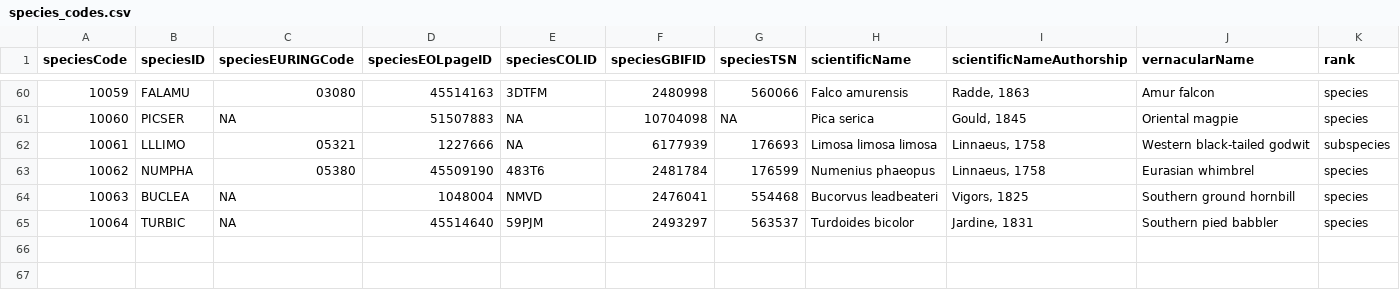
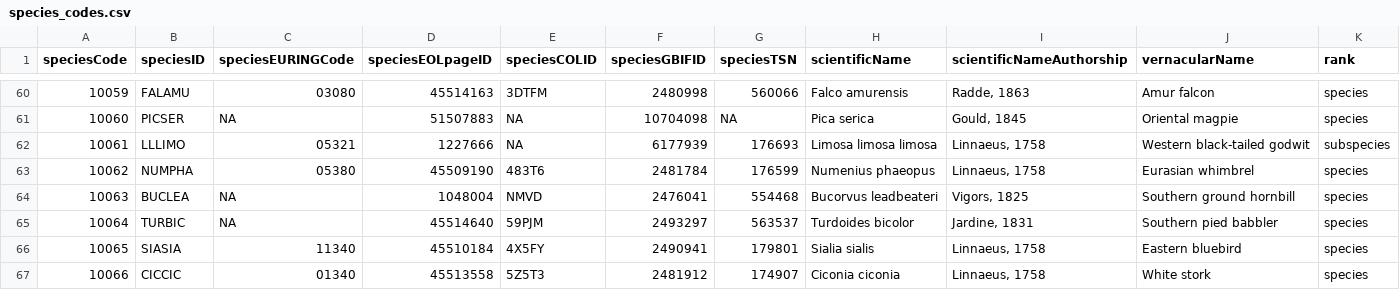
Before and after one commit to SPI-Birds/metadata, a CSV file: inst/extdata/species_codes.csv, drawn as a sheet; only a part is shown, gaps mark what is left out; the diff names each change by its address in the sheet, - before the commit and + after, or states it on an @@ line.

```diff
--- a/inst/extdata/species_codes.csv
+++ b/inst/extdata/species_codes.csv
+row 66: 10065 | SIASIA | 11340 | 45510184 | 4X5FY | 2490941 | 179801 | Sialia sialis | Linnaeus, 1758 | Eastern bluebird | species
+row 67: 10066 | CICCIC | 01340 | 45513558 | 5Z5T3 | 2481912 | 174907 | Ciconia ciconia | Linnaeus, 1758 | White stork | species
```
Also changed, not shown: inst/extdata/archive/site_codes.csv, inst/extdata/archive/species_codes.csv, 4 other files.
